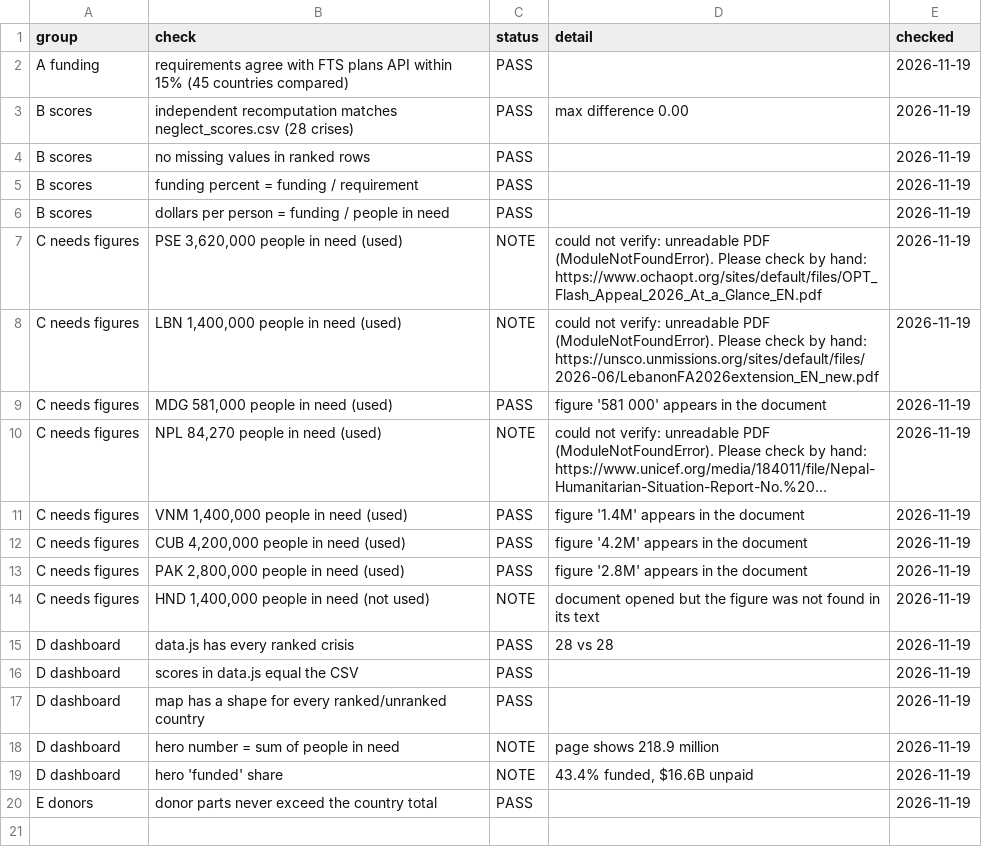
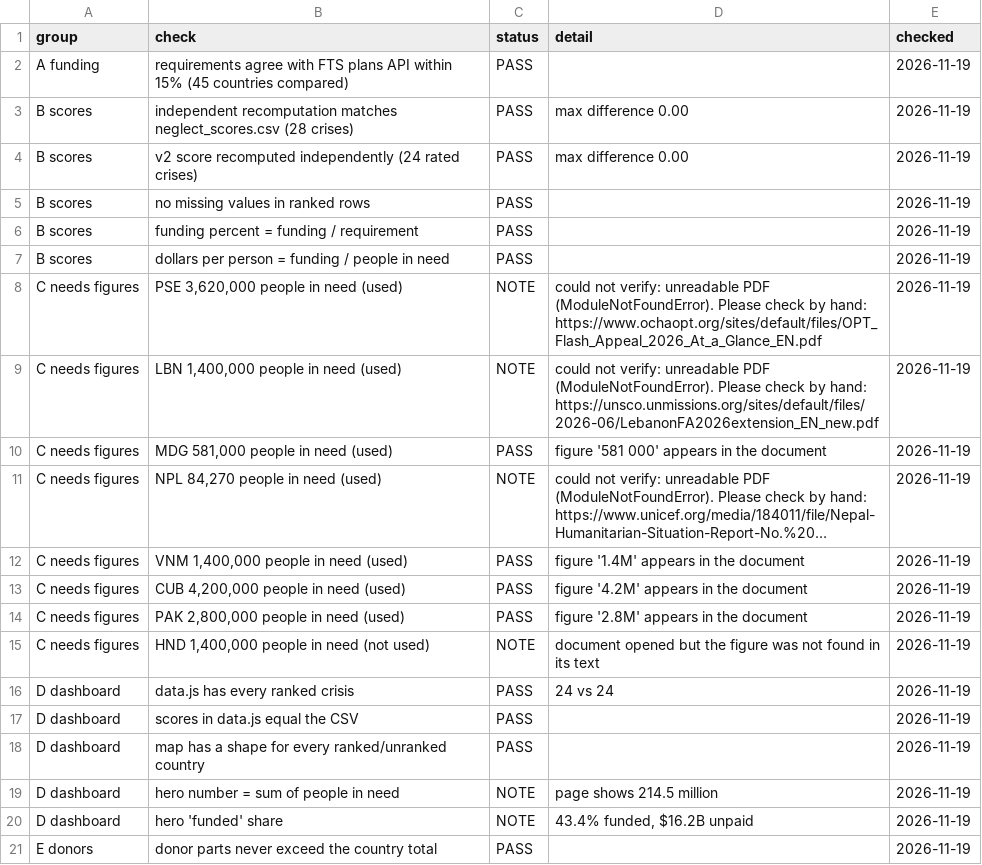
Before and after one commit to elicuya1/AidGap, a CSV file: data/reference/verification_report.csv, drawn as a sheet; long unchanged cells end in ….

```diff
--- a/data/reference/verification_report.csv
+++ b/data/reference/verification_report.csv
@@ -3,2 +3,3 @@ A funding,requirements agree with FTS plans API within 15% (45 countries compare
 B scores,independent recomputation matches neglect_scores.csv (28 crises),PASS,max difference 0.00,2026-11-19
+B scores,v2 score recomputed independently (24 rated crises),PASS,max difference 0.00,2026-11-19
 B scores,no missing values in ranked rows,PASS,,2026-11-19
@@ -14,7 +15,7 @@ C needs figures,"PAK 2,800,000 people in need (used)",PASS,figure '2.8M' appears
 C needs figures,"HND 1,400,000 people in need (not used)",NOTE,document opened but the figure was not found in its text,2026-11-19
-D dashboard,data.js has every ranked crisis,PASS,28 vs 28,2026-11-19
+D dashboard,data.js has every ranked crisis,PASS,24 vs 24,2026-11-19
 D dashboard,scores in data.js equal the CSV,PASS,,2026-11-19
 D dashboard,map has a shape for every ranked/unranked country,PASS,,2026-11-19
-D dashboard,hero number = sum of people in need,NOTE,page shows 218.9 million,2026-11-19
-D dashboard,hero 'funded' share,NOTE,"43.4% funded, $16.6B unpaid",2026-11-19
+D dashboard,hero number = sum of people in need,NOTE,page shows 214.5 million,2026-11-19
+D dashboard,hero 'funded' share,NOTE,"43.4% funded, $16.2B unpaid",2026-11-19
 E donors,donor parts never exceed the country total,PASS,,2026-11-19
```
Also changed, not shown: 8 other files.
